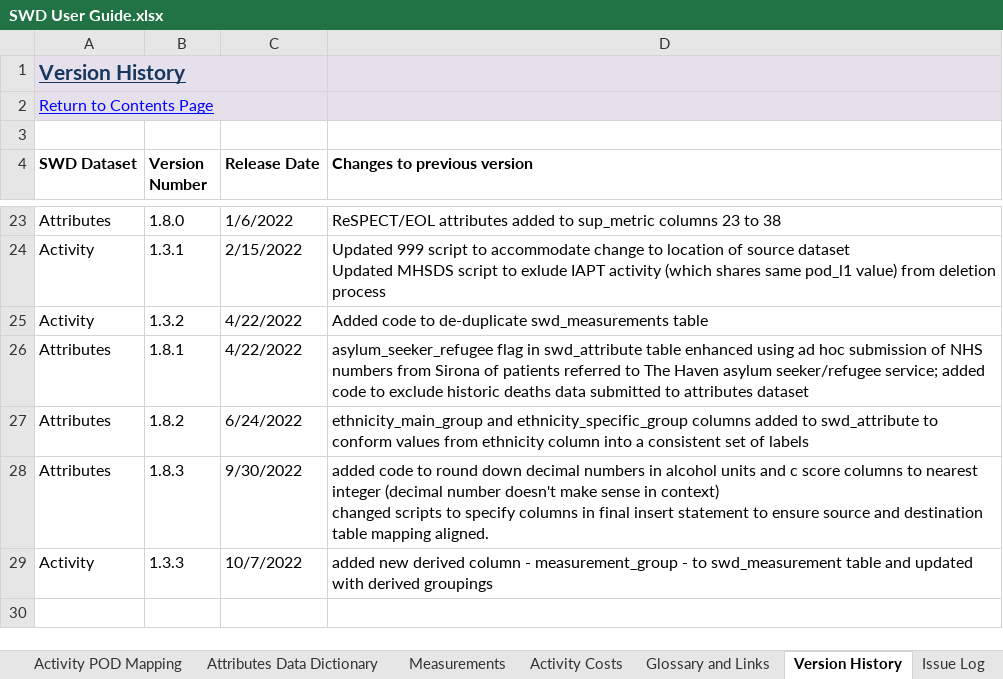
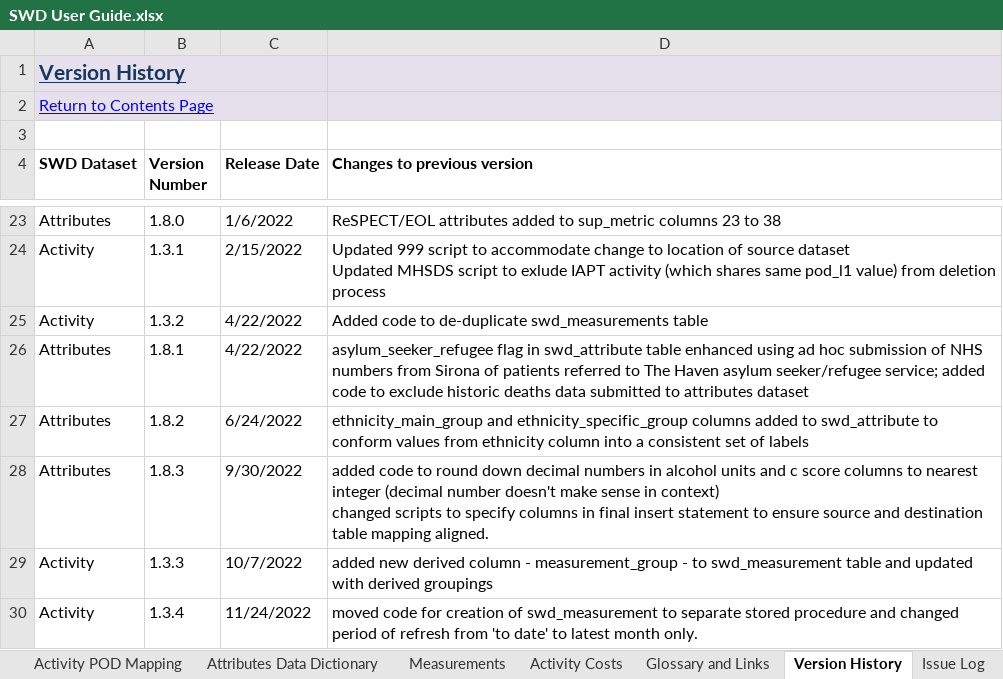
Before and after one commit to BusinessInformationBNSSG/SWD, an Excel workbook: SWD User Guide.xlsx, sheet Version History, drawn as a sheet; only a part is shown, gaps mark what is left out; values as stored, in another font and other column widths than the file's, no borders; conditional formats not drawn; the diff names each change by its address in the sheet, - before the commit and + after, or states it on an @@ line.

Commit message:
Add files via upload
added info about new issues and additional measures in swd_measure table

```diff
--- a/SWD User Guide.xlsx (sheet Version History)
+++ b/SWD User Guide.xlsx (sheet Version History)
+row 30: Activity | 1.3.4 | 11/24/2022 | moved code for creation of swd_measurement to separate stored procedure and changed period of refresh from 'to date' to latest month only.
```
Also changed, not shown: sheet Measurements, sheet Issue Log, sheet Attributes Data Dictionary, sheet Data Source Summary.
